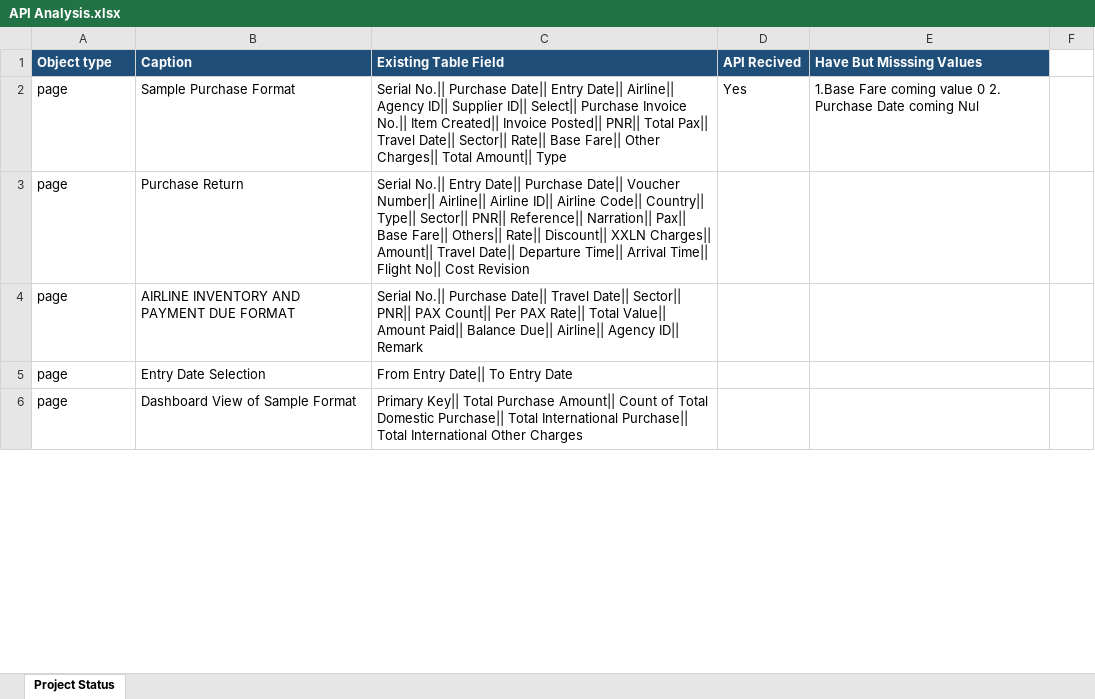
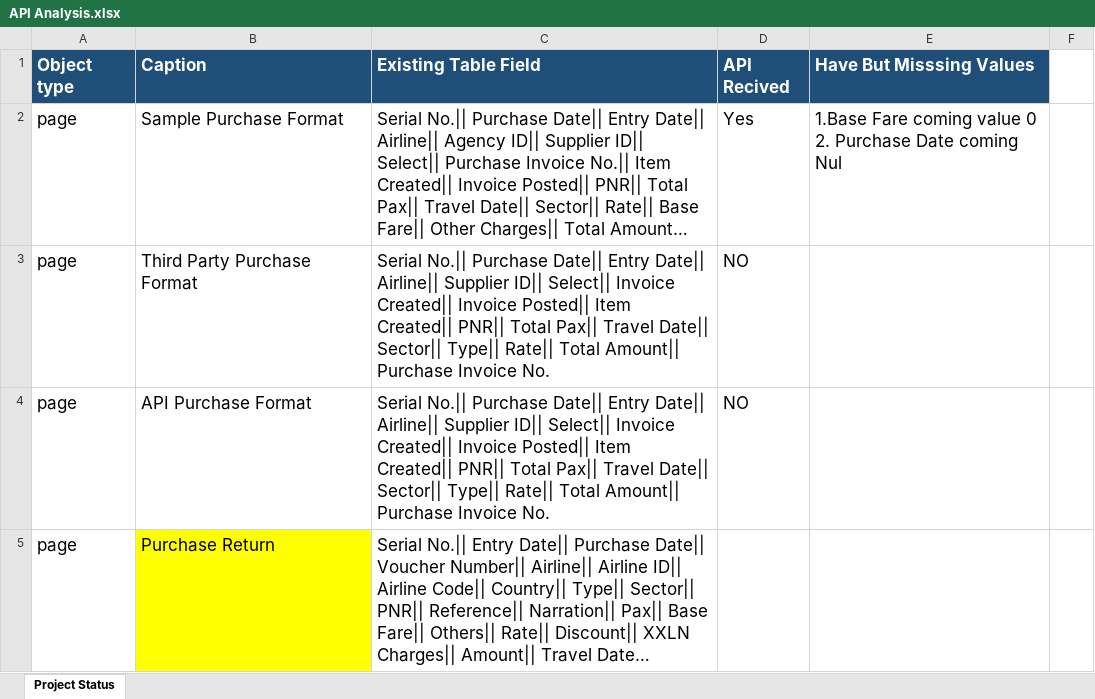
Before and after one commit to AyanMondal-00/New-BC-Project-for-UDDAN-, an Excel workbook: API Analysis.xlsx, sheet Project Status, drawn as a sheet; only a part is shown; long unchanged cells end in …; values as stored, in another font and other column widths than the file's, no borders; removed rows and columns are numbered as before the commit, all else as after; the diff covers the shown part only; the diff names each change by its address in the sheet, - before the commit and + after, or states it on an @@ line.

```diff
--- a/API Analysis.xlsx (sheet Project Status)
+++ b/API Analysis.xlsx (sheet Project Status)
@@ A1:E2 text size: larger @@
+row 3: page | Third Party Purchase Format | Serial No.|| Purchase Date|| Entry Date|| Airline|| Supplier ID|| Select|| Invoice Created|| Invoice Posted|| Item Created|| PNR|| Total Pax|| Travel Date|| Sector|| Type|| Rate|| Total Amount|| Purchase Invoice No. | NO
+row 4: page | API Purchase Format | Serial No.|| Purchase Date|| Entry Date|| Airline|| Supplier ID|| Select|| Invoice Created|| Invoice Posted|| Item Created|| PNR|| Total Pax|| Travel Date|| Sector|| Type|| Rate|| Total Amount|| Purchase Invoice No. | NO
@@ A5:C5 text size: larger @@
-B5 fill: none
+B5 fill: #FFFF00
@@ row 4 moved to row 14: page @@
-row 5: page | Entry Date Selection | From Entry Date|| To Entry Date
-row 6: page | Dashboard View of Sample Format | Primary Key|| Total Purchase Amount|| Count of Total Domestic Purchase|| Total International Purchase|| Total International Other Charges
```
Also changed, not shown: 4 added rows, 59 removed rows, 3 edited cells and cell formats elsewhere in this sheet, 10 other files.
